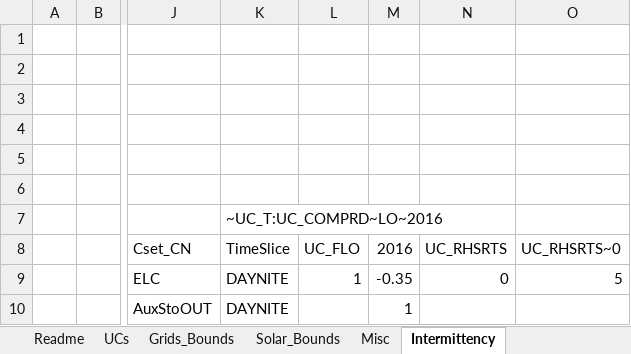
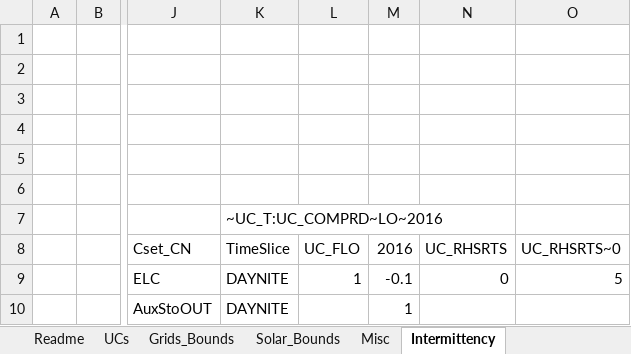
Before and after one commit to MMobir/test2, an Excel workbook: SuppXLS/Scen_MIG-RE-NatLevUCs.xlsx, sheet Intermittency, drawn as a sheet; only a part is shown, gaps mark what is left out; values as stored, in another font and other column widths than the file's, no borders; the diff names each change by its address in the sheet, - before the commit and + after, or states it on an @@ line.

```diff
--- a/SuppXLS/Scen_MIG-RE-NatLevUCs.xlsx (sheet Intermittency)
+++ b/SuppXLS/Scen_MIG-RE-NatLevUCs.xlsx (sheet Intermittency)
-M9 (2016): -0.35
+M9 (2016): -0.1
```
Also changed, not shown: SubRes_Tmpl/SubRES_FossilELC.xlsx, SuppXLS/Scen_BehaviourControl.xlsx, 1 other file.
